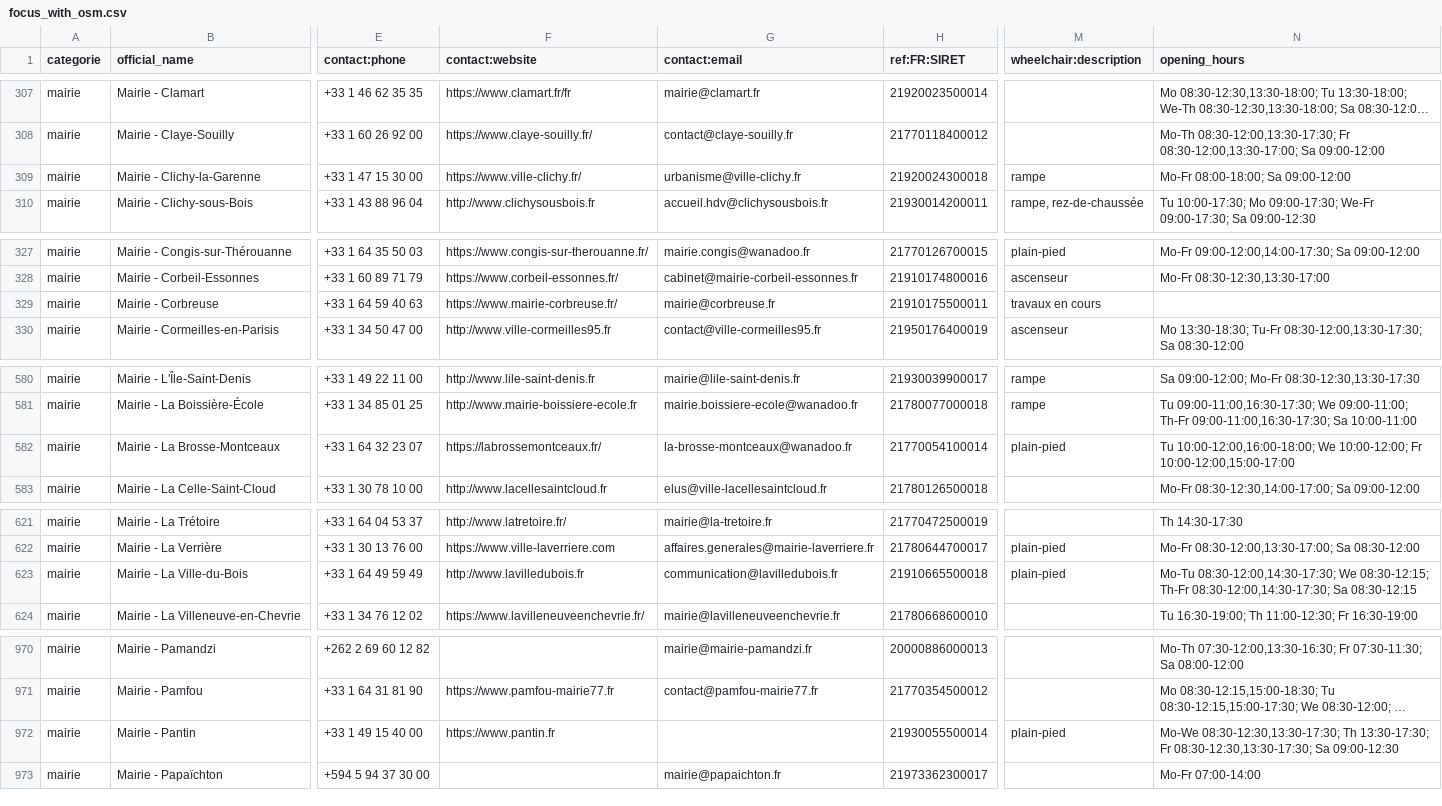
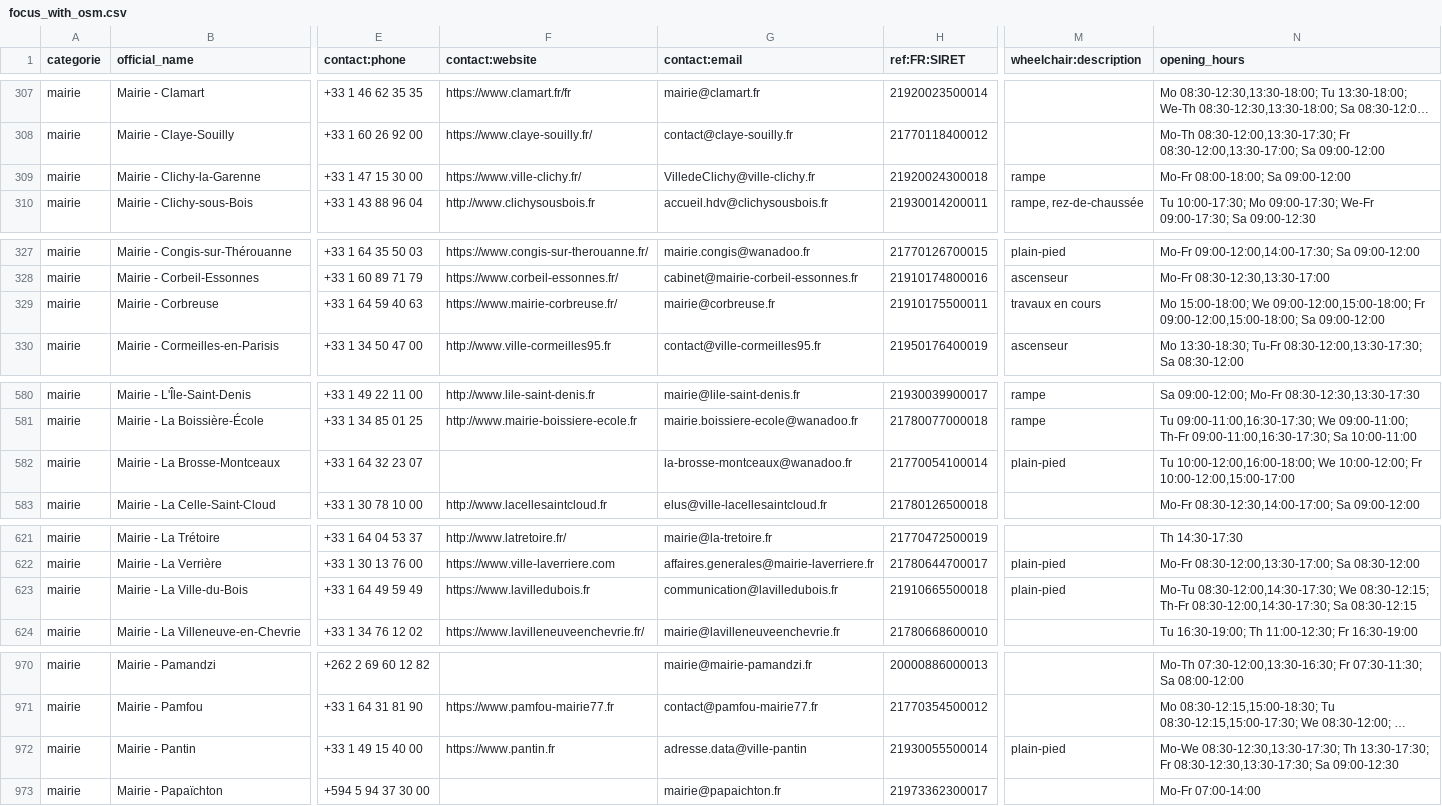
Before and after one commit to nlehuby/sepuqu, a CSV file: focus_with_osm.csv, drawn as a sheet; only a part is shown, gaps mark what is left out; long unchanged cells end in …; the diff covers the shown part only; the diff names each change by its address in the sheet, - before the commit and + after, or states it on an @@ line.

```diff
--- a/focus_with_osm.csv
+++ b/focus_with_osm.csv
-G309 (contact:email): urbanisme@ville-clichy.fr
+G309 (contact:email): VilledeClichy@ville-clichy.fr
-N329 (opening_hours): (empty)
+N329 (opening_hours): Mo 15:00-18:00; We 09:00-12:00,15:00-18:00; Fr 09:00-12:00,15:00-18:00; Sa 09:00-12:00
-F582 (contact:website): https://labrossemontceaux.fr/
+F582 (contact:website): (empty)
-F623 (contact:website): http://www.lavilledubois.fr
+F623 (contact:website): https://www.lavilledubois.fr
-G972 (contact:email): (empty)
+G972 (contact:email): adresse.data@ville-pantin
```
Also changed, not shown: 14 edited cells elsewhere in this file.
